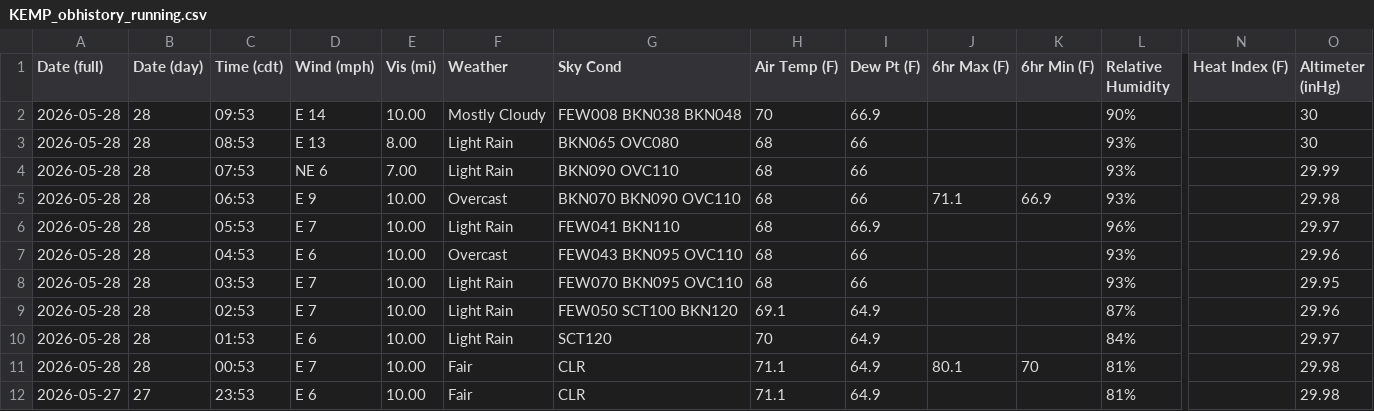
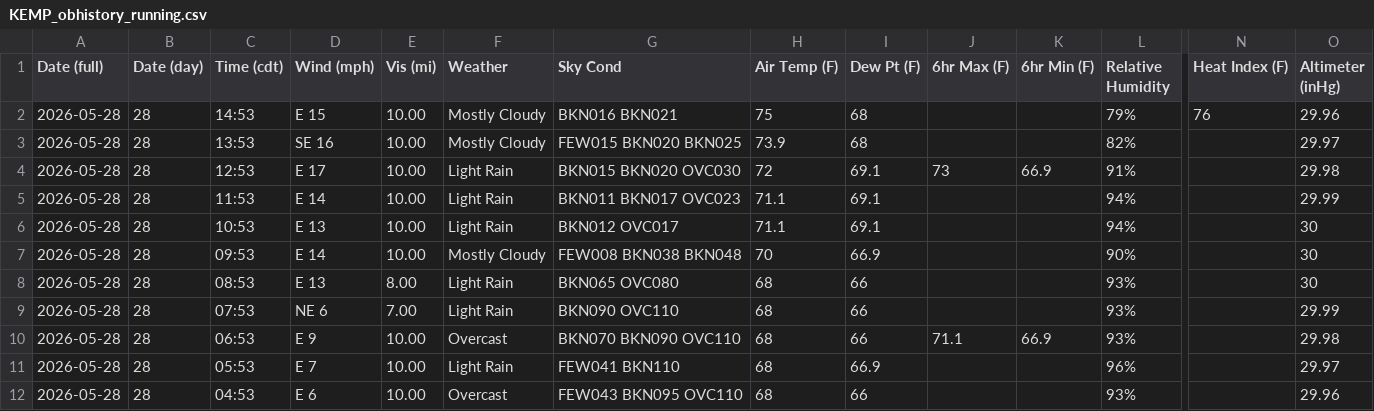
Before and after one commit to oldagency/unbound-rainfall, a CSV file: KEMP_obhistory_running.csv, drawn as a sheet; only a part is shown, gaps mark what is left out; the shorter side is filled out with more unchanged rows; rows hold the shown columns only; the diff names each change by its address in the sheet, - before the commit and + after, or states it on an @@ line.

```diff
--- a/KEMP_obhistory_running.csv
+++ b/KEMP_obhistory_running.csv
+row 2: 2026-05-28 | 28 | 14:53 | E 15 | 10.00 | Mostly Cloudy | BKN016 BKN021 | 75 | 68 |  |  | 79% | 76 | 29.96
+row 3: 2026-05-28 | 28 | 13:53 | SE 16 | 10.00 | Mostly Cloudy | FEW015 BKN020 BKN025 | 73.9 | 68 |  |  | 82% |  | 29.97
+row 4: 2026-05-28 | 28 | 12:53 | E 17 | 10.00 | Light Rain | BKN015 BKN020 OVC030 | 72 | 69.1 | 73 | 66.9 | 91% |  | 29.98
+row 5: 2026-05-28 | 28 | 11:53 | E 14 | 10.00 | Light Rain | BKN011 BKN017 OVC023 | 71.1 | 69.1 |  |  | 94% |  | 29.99
+row 6: 2026-05-28 | 28 | 10:53 | E 13 | 10.00 | Light Rain | BKN012 OVC017 | 71.1 | 69.1 |  |  | 94% |  | 30
```
Also changed, not shown: KEMP_rainfall_running.csv, 1 other file.
